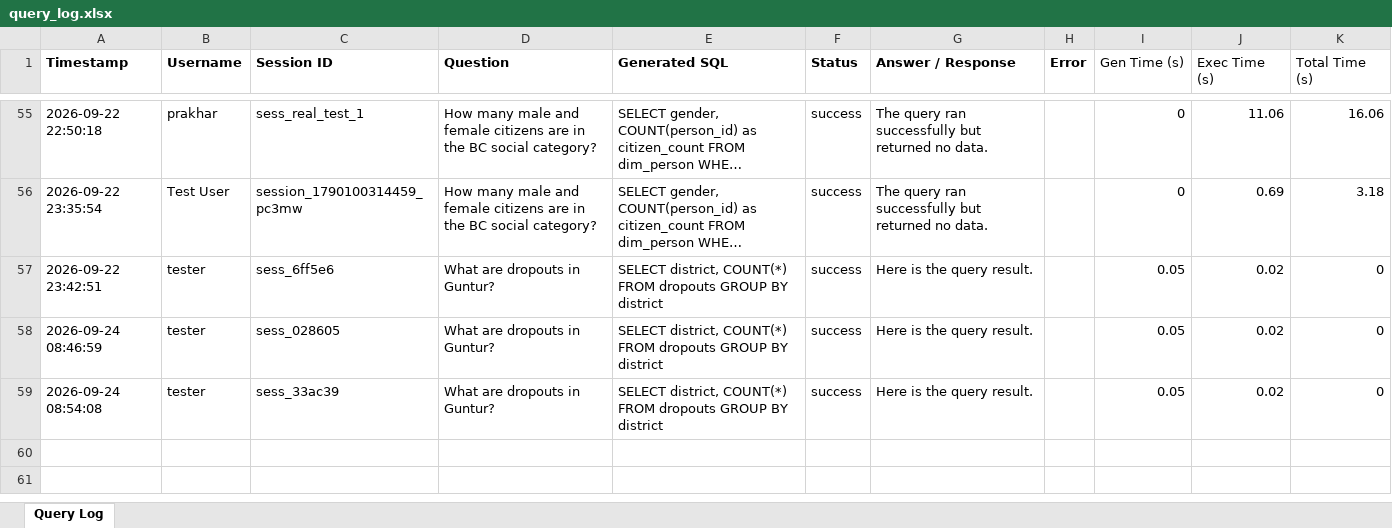
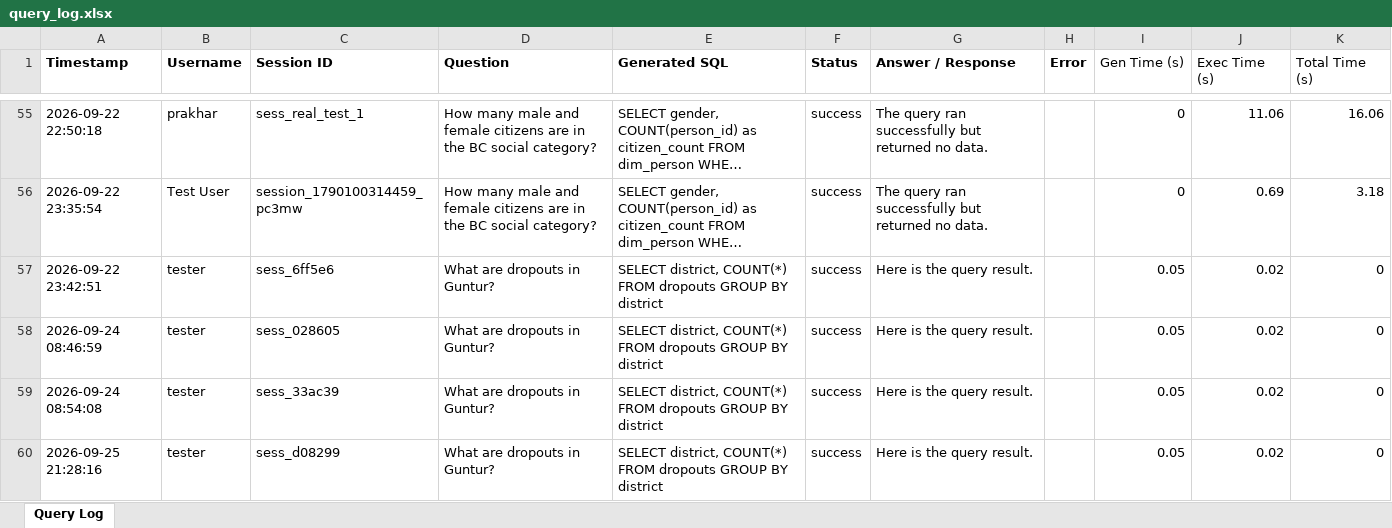
Before and after one commit to whoisprakhar44/Student_Dropout_v1.3.1, an Excel workbook: ap_citizen360_v1.5.2/database/query_log.xlsx, sheet Query Log, drawn as a sheet; only a part is shown, gaps mark what is left out; long unchanged cells end in …; values as stored, in another font and other column widths than the file's, no borders; the diff names each change by its address in the sheet, - before the commit and + after, or states it on an @@ line.

```diff
--- a/ap_citizen360_v1.5.2/database/query_log.xlsx (sheet Query Log)
+++ b/ap_citizen360_v1.5.2/database/query_log.xlsx (sheet Query Log)
+row 60: 2026-09-25 21:28:16 | tester | sess_d08299 | What are dropouts in Guntur? | SELECT district, COUNT(*) FROM dropouts GROUP BY district | success | Here is the query result. |  | 0.05 | 0.02 | 0
```
Also changed, not shown: 7 other files.
